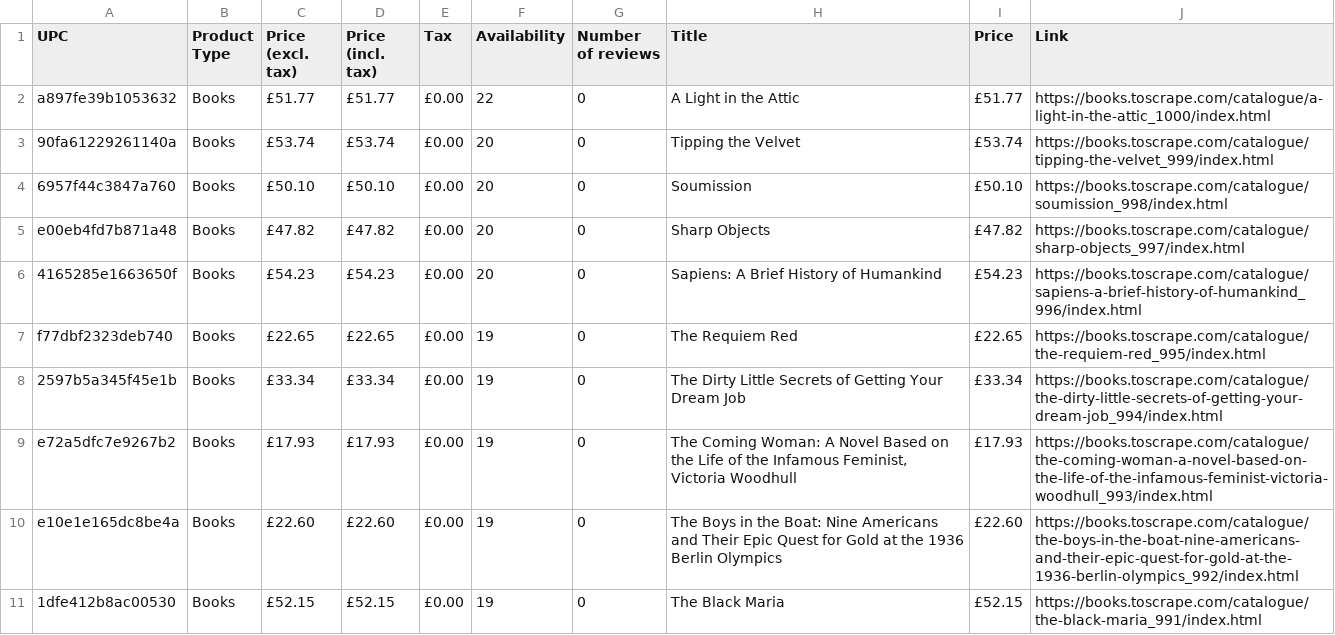
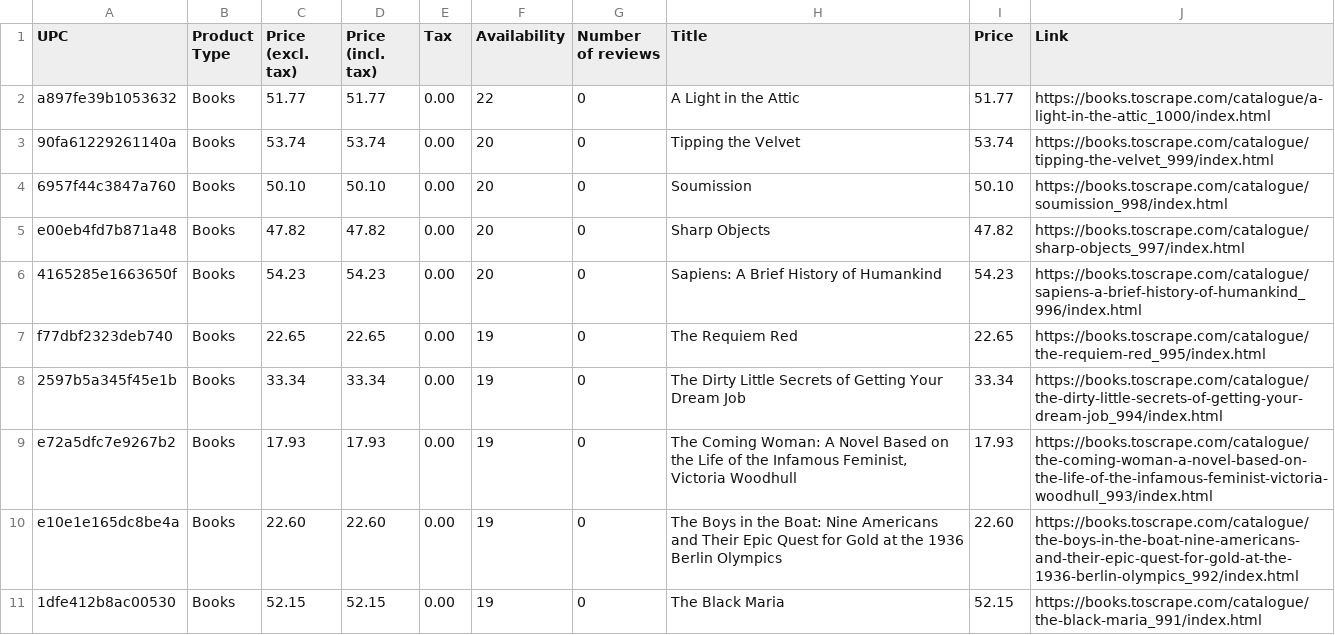
Before and after one commit to Pandagan-85/ai-bootcamp-2025, a CSV file: python/jupyter_notebook/books_data.csv, drawn as a sheet; only a part is shown; the diff covers the shown part only.

Commit message:
Updating notebook con esercizio svolto durante la lezione di scraping, fine tuning e soluzione Rigel ricorsiva

```diff
--- a/python/jupyter_notebook/books_data.csv
+++ b/python/jupyter_notebook/books_data.csv
@@ -1,11 +1,11 @@
 UPC,Product Type,Price (excl. tax),Price (incl. tax),Tax,Availability,Number of reviews,Title,Price,Link
-a897fe39b1053632,Books,£51.77,£51.77,£0.00,22,0,A Light in the Attic,£51.77,https://books.toscrape.com/catalogue/a-light-in-the-attic_1000/index.html
-90fa61229261140a,Books,£53.74,£53.74,£0.00,20,0,Tipping the Velvet,£53.74,https://books.toscrape.com/catalogue/tipping-the-velvet_999/index.html
-6957f44c3847a760,Books,£50.10,£50.10,£0.00,20,0,Soumission,£50.10,https://books.toscrape.com/catalogue/soumission_998/index.html
-e00eb4fd7b871a48,Books,£47.82,£47.82,£0.00,20,0,Sharp Objects,£47.82,https://books.toscrape.com/catalogue/sharp-objects_997/index.html
-4165285e1663650f,Books,£54.23,£54.23,£0.00,20,0,Sapiens: A Brief History of Humankind,£54.23,https://books.toscrape.com/catalogue/sapiens-a-brief-history-of-humankind_996/index.html
-f77dbf2323deb740,Books,£22.65,£22.65,£0.00,19,0,The Requiem Red,£22.65,https://books.toscrape.com/catalogue/the-requiem-red_995/index.html
-2597b5a345f45e1b,Books,£33.34,£33.34,£0.00,19,0,The Dirty Little Secrets of Getting Your Dream Job,£33.34,https://books.toscrape.com/catalogue/the-dirty-little-secrets-of-getting-your-dream-job_994/index.html
-e72a5dfc7e9267b2,Books,£17.93,£17.93,£0.00,19,0,"The Coming Woman: A Novel Based on the Life of the Infamous Feminist, Victoria Woodhull",£17.93,https://books.toscrape.com/catalogue/the-coming-woman-a-novel-based-on-the-life-of-the-infamous-feminist-victoria-woodhull_993/index.html
-e10e1e165dc8be4a,Books,£22.60,£22.60,£0.00,19,0,The Boys in the Boat: Nine Americans and Their Epic Quest for Gold at the 1936 Berlin Olympics,£22.60,https://books.toscrape.com/catalogue/the-boys-in-the-boat-nine-americans-and-their-epic-quest-for-gold-at-the-1936-berlin-olympics_992/index.html
-1dfe412b8ac00530,Books,£52.15,£52.15,£0.00,19,0,The Black Maria,£52.15,https://books.toscrape.com/catalogue/the-black-maria_991/index.html
+a897fe39b1053632,Books,51.77,51.77,0.00,22,0,A Light in the Attic,51.77,https://books.toscrape.com/catalogue/a-light-in-the-attic_1000/index.html
+90fa61229261140a,Books,53.74,53.74,0.00,20,0,Tipping the Velvet,53.74,https://books.toscrape.com/catalogue/tipping-the-velvet_999/index.html
+6957f44c3847a760,Books,50.10,50.10,0.00,20,0,Soumission,50.10,https://books.toscrape.com/catalogue/soumission_998/index.html
+e00eb4fd7b871a48,Books,47.82,47.82,0.00,20,0,Sharp Objects,47.82,https://books.toscrape.com/catalogue/sharp-objects_997/index.html
+4165285e1663650f,Books,54.23,54.23,0.00,20,0,Sapiens: A Brief History of Humankind,54.23,https://books.toscrape.com/catalogue/sapiens-a-brief-history-of-humankind_996/index.html
+f77dbf2323deb740,Books,22.65,22.65,0.00,19,0,The Requiem Red,22.65,https://books.toscrape.com/catalogue/the-requiem-red_995/index.html
+2597b5a345f45e1b,Books,33.34,33.34,0.00,19,0,The Dirty Little Secrets of Getting Your Dream Job,33.34,https://books.toscrape.com/catalogue/the-dirty-little-secrets-of-getting-your-dream-job_994/index.html
+e72a5dfc7e9267b2,Books,17.93,17.93,0.00,19,0,"The Coming Woman: A Novel Based on the Life of the Infamous Feminist, Victoria Woodhull",17.93,https://books.toscrape.com/catalogue/the-coming-woman-a-novel-based-on-the-life-of-the-infamous-feminist-victoria-woodhull_993/index.html
+e10e1e165dc8be4a,Books,22.60,22.60,0.00,19,0,The Boys in the Boat: Nine Americans and Their Epic Quest for Gold at the 1936 Berlin Olympics,22.60,https://books.toscrape.com/catalogue/the-boys-in-the-boat-nine-americans-and-their-epic-quest-for-gold-at-the-1936-berlin-olympics_992/index.html
+1dfe412b8ac00530,Books,52.15,52.15,0.00,19,0,The Black Maria,52.15,https://books.toscrape.com/catalogue/the-black-maria_991/index.html
```
Also changed, not shown: 40 edited cells elsewhere in this file, 2 other files.
